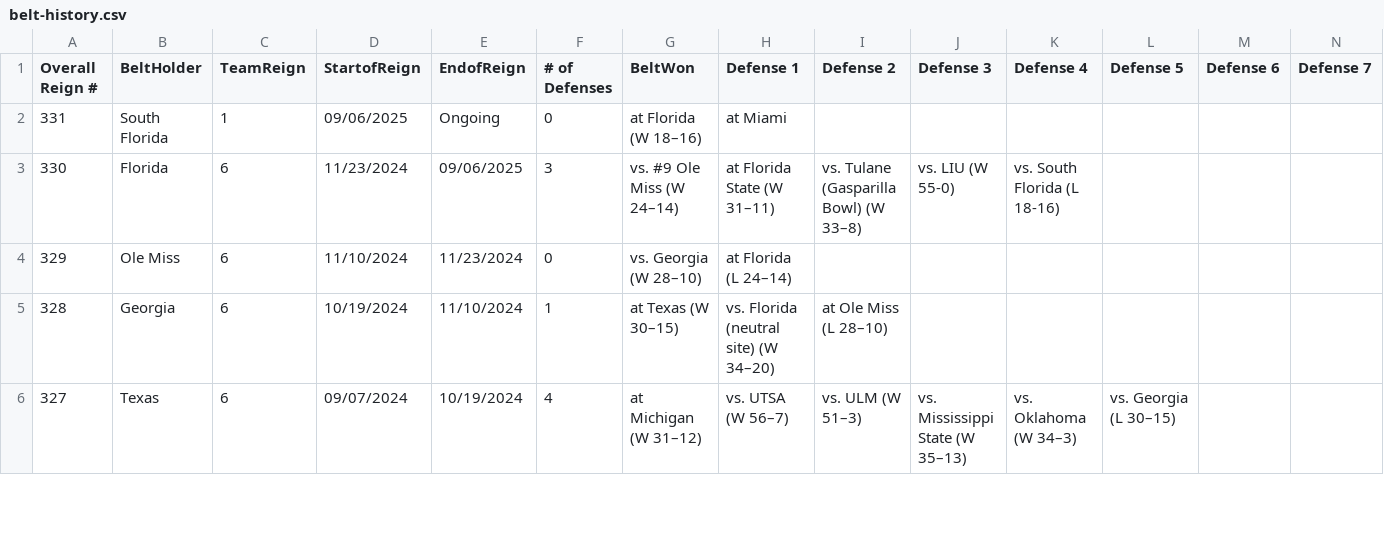
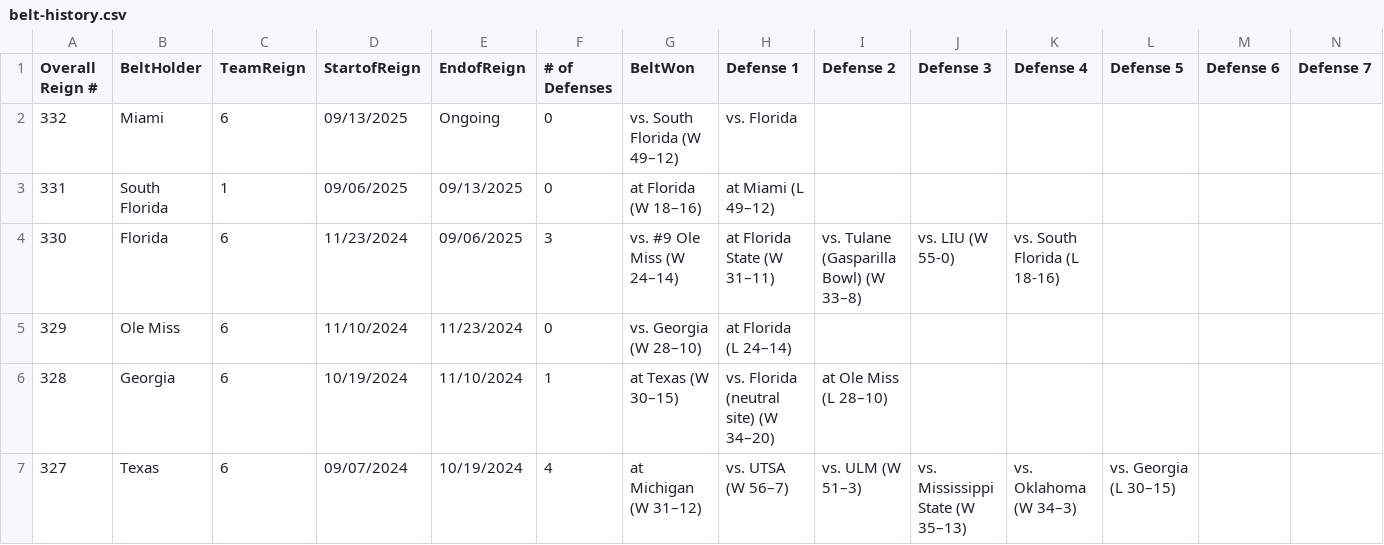
Before and after one commit to mgocraft/college-football-belt, a CSV file: data/belt-history.csv, drawn as a sheet; only a part is shown; addresses are those after the commit; rows hold the shown columns only; the diff names each change by its address in the sheet, - before the commit and + after, or states it on an @@ line.

Commit message:
Update belt for Miami win over USF

```diff
--- a/data/belt-history.csv
+++ b/data/belt-history.csv
+row 2: 332 | Miami | 6 | 09/13/2025 | Ongoing | 0 | vs. South Florida (W 49–12) | vs. Florida
-E3 (EndofReign): Ongoing
+E3 (EndofReign): 09/13/2025
-H3 (Defense 1): at Miami
+H3 (Defense 1): at Miami (L 49–12)
```
Also changed, not shown: 1 other file.
